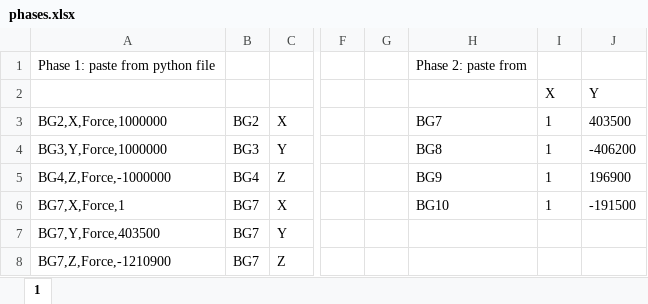
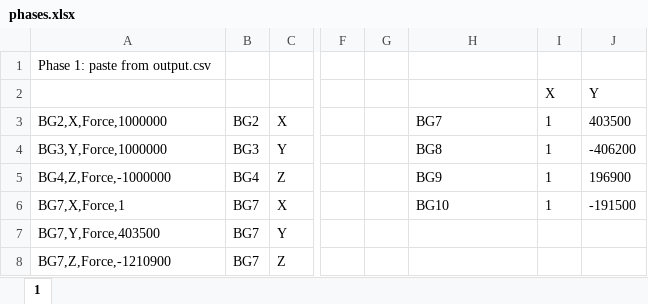
Before and after one commit to matdz/change_loads_in_SCIA, an Excel workbook: phases.xlsx, sheet 1, drawn as a sheet; only a part is shown, gaps mark what is left out; values as stored, in another font and other column widths than the file's, no borders; the diff names each change by its address in the sheet, - before the commit and + after, or states it on an @@ line.

Commit message:
It replaces the text of a single line. Next: should process all the lines in data_2.txt

```diff
--- a/phases.xlsx (sheet 1)
+++ b/phases.xlsx (sheet 1)
-A1: Phase 1: paste from python file
+A1: Phase 1: paste from output.csv
-H1: Phase 2: paste from
+H1: (empty)
```
Also changed, not shown: 2 other files.
